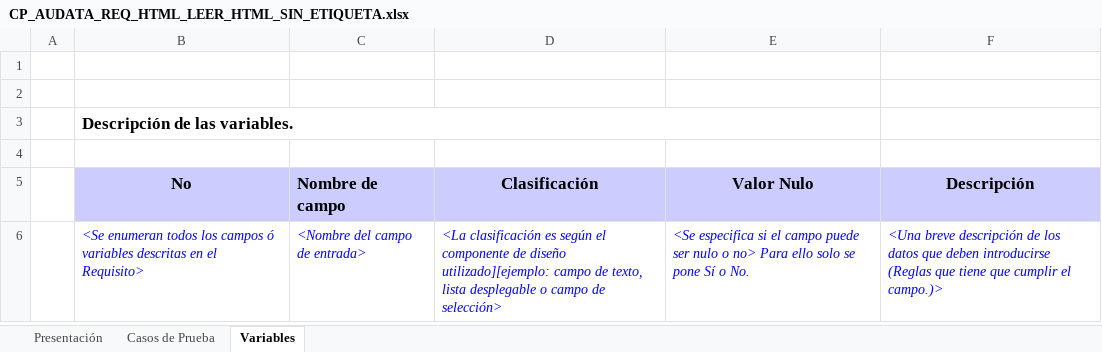
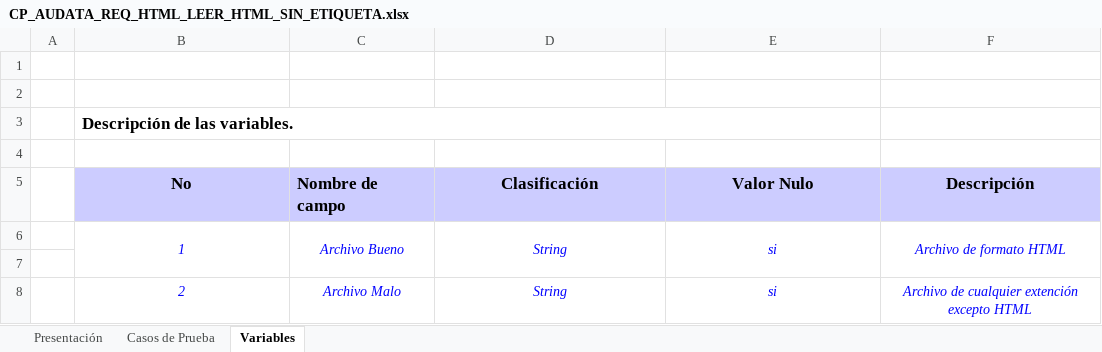
Before and after one commit to mandrade4/Documentacion-proyectoAdmin, an Excel workbook: Pruebas/DisenhoCasoPrueba/CP-Audata-Text-HTML/CP_AUDATA_REQ_HTML_LEER_HTML_SIN_ETIQUETA.xlsx, sheet Variables, drawn as a sheet; values as stored, in another font and other column widths than the file's, no borders; addresses are those after the commit; the diff names each change by its address in the sheet, - before the commit and + after, or states it on an @@ line.

```diff
--- a/Pruebas/DisenhoCasoPrueba/CP-Audata-Text-HTML/CP_AUDATA_REQ_HTML_LEER_HTML_SIN_ETIQUETA.xlsx (sheet Variables)
+++ b/Pruebas/DisenhoCasoPrueba/CP-Audata-Text-HTML/CP_AUDATA_REQ_HTML_LEER_HTML_SIN_ETIQUETA.xlsx (sheet Variables)
+row 6:  | 1 | Archivo Bueno | String | si | Archivo de formato HTML
-row 7:  | <Se enumeran todos los campos ó variables descritas en el Requisito> | <Nombre del campo de entrada> | <La clasificación es según el componente de diseño utilizado][ejemplo: campo de texto, lista desplegable o campo de selección> | <Se especifica si el campo puede ser nulo o no> Para ello solo se pone Sí o No. | <Una breve descripción de los datos que deben introducirse (Reglas que tiene que cumplir el campo.)>
+row 7: (empty)
+row 8:  | 2 | Archivo Malo | String | si | Archivo de cualquier extención excepto HTML
```
Also changed, not shown: sheet Casos de Prueba, sheet Presentación, 1 other file.
